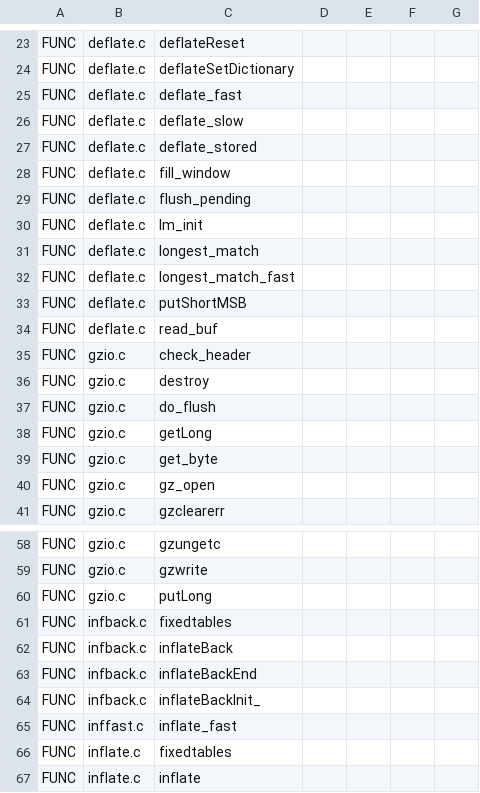
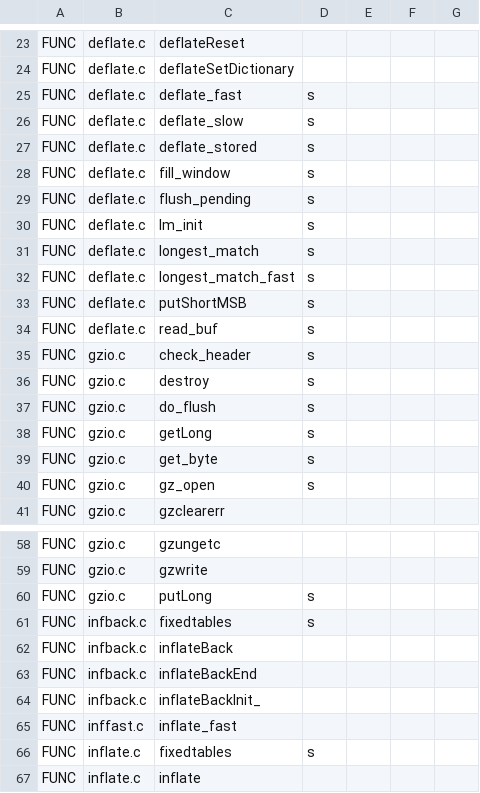
Before and after one commit to cbnolok/UODynamapper, a TSV file: scripts/dev-helpers/ec-research/ghidra-source-names/maps/zlib-1.2.2.tsv, drawn as a sheet; only a part is shown, gaps mark what is left out; the diff covers the shown part only.

```diff
--- a/scripts/dev-helpers/ec-research/ghidra-source-names/maps/zlib-1.2.2.tsv
+++ b/scripts/dev-helpers/ec-research/ghidra-source-names/maps/zlib-1.2.2.tsv
@@ -24,18 +24,18 @@ FUNC	deflate.c	deflateReset
 FUNC	deflate.c	deflateSetDictionary	
-FUNC	deflate.c	deflate_fast	
-FUNC	deflate.c	deflate_slow	
-FUNC	deflate.c	deflate_stored	
-FUNC	deflate.c	fill_window	
-FUNC	deflate.c	flush_pending	
-FUNC	deflate.c	lm_init	
-FUNC	deflate.c	longest_match	
-FUNC	deflate.c	longest_match_fast	
-FUNC	deflate.c	putShortMSB	
-FUNC	deflate.c	read_buf	
-FUNC	gzio.c	check_header	
-FUNC	gzio.c	destroy	
-FUNC	gzio.c	do_flush	
-FUNC	gzio.c	getLong	
-FUNC	gzio.c	get_byte	
-FUNC	gzio.c	gz_open	
+FUNC	deflate.c	deflate_fast	s
+FUNC	deflate.c	deflate_slow	s
+FUNC	deflate.c	deflate_stored	s
+FUNC	deflate.c	fill_window	s
+FUNC	deflate.c	flush_pending	s
+FUNC	deflate.c	lm_init	s
+FUNC	deflate.c	longest_match	s
+FUNC	deflate.c	longest_match_fast	s
+FUNC	deflate.c	putShortMSB	s
+FUNC	deflate.c	read_buf	s
+FUNC	gzio.c	check_header	s
+FUNC	gzio.c	destroy	s
+FUNC	gzio.c	do_flush	s
+FUNC	gzio.c	getLong	s
+FUNC	gzio.c	get_byte	s
+FUNC	gzio.c	gz_open	s
 FUNC	gzio.c	gzclearerr	
@@ -59,4 +59,4 @@ FUNC	gzio.c	gzungetc
 FUNC	gzio.c	gzwrite	
-FUNC	gzio.c	putLong	
-FUNC	infback.c	fixedtables	
+FUNC	gzio.c	putLong	s
+FUNC	infback.c	fixedtables	s
 FUNC	infback.c	inflateBack	
@@ -65,3 +65,3 @@ FUNC	infback.c	inflateBackInit_
 FUNC	inffast.c	inflate_fast	
-FUNC	inflate.c	fixedtables	
+FUNC	inflate.c	fixedtables	s
 FUNC	inflate.c	inflate	
```
Also changed, not shown: 21 edited cells elsewhere in this file, scripts/dev-helpers/ec-research/ghidra-source-names/maps/cryptopp-5.4.tsv, scripts/dev-helpers/ec-research/ghidra-source-names/maps/freetype-2.3.5.tsv, 8 other files.
